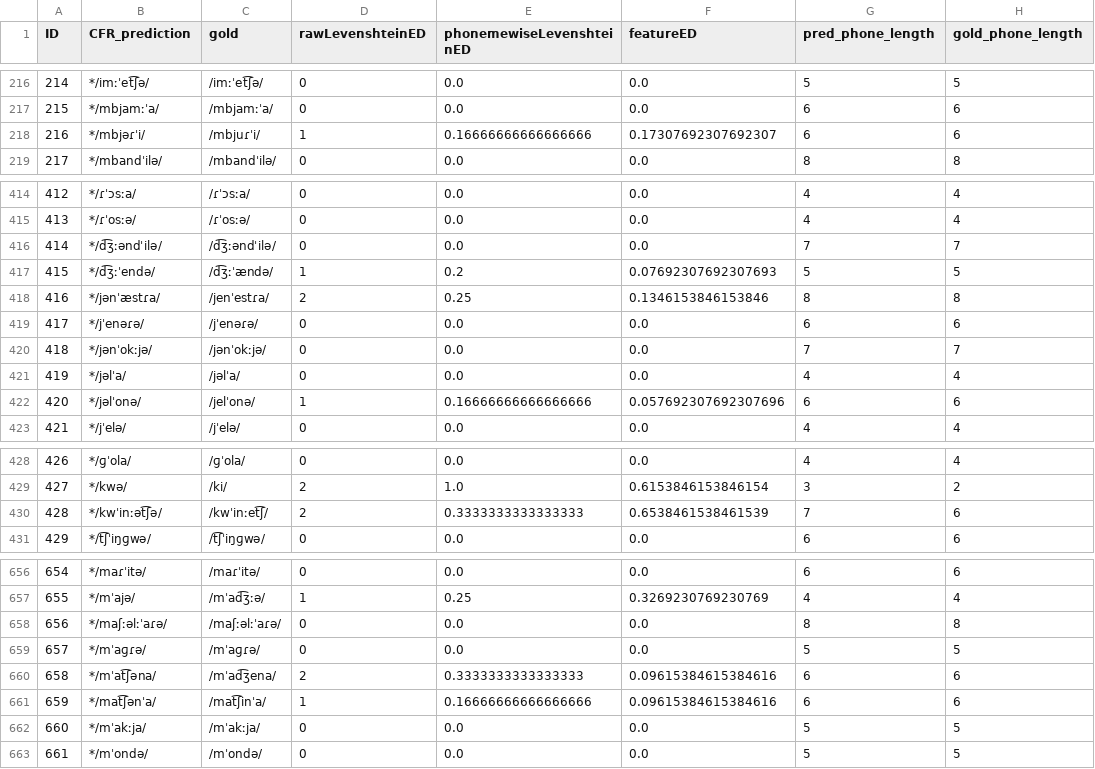
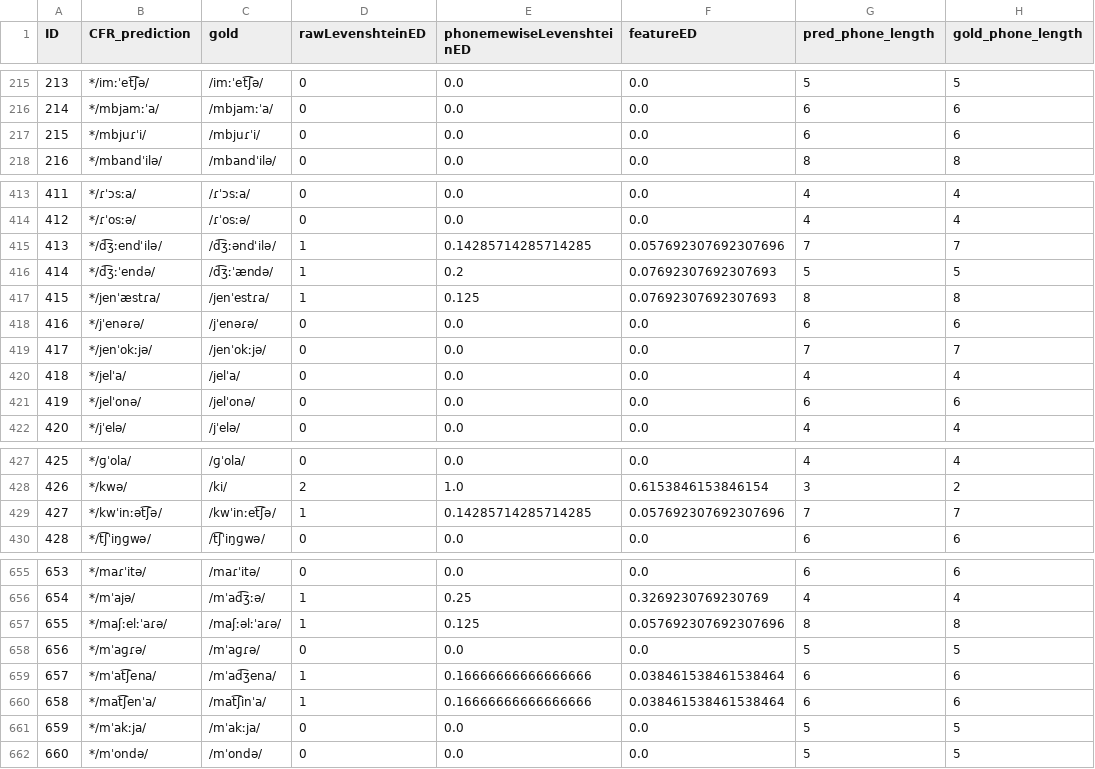
Before and after one commit to phonobank/Proto-phonobank, a CSV file: capestrano-experiment/CMcaprun/resultEditDistances.csv, drawn as a sheet; only a part is shown, gaps mark what is left out; addresses are those after the commit; the diff covers the shown part only; the diff names each change by its address in the sheet, - before the commit and + after, or states it on an @@ line.

```diff
--- a/capestrano-experiment/CMcaprun/resultEditDistances.csv
+++ b/capestrano-experiment/CMcaprun/resultEditDistances.csv
@@ column A (ID) renumbered from row 101 down @@
-B217 (CFR_prediction): */mbjəɾˈi/
+B217 (CFR_prediction): */mbjuɾˈi/
-D217 (rawLevenshteinED): 1
+D217 (rawLevenshteinED): 0
-E217 (phonemewiseLevenshteinED): 0.16666666666666666
+E217 (phonemewiseLevenshteinED): 0.0
-F217 (featureED): 0.17307692307692307
+F217 (featureED): 0.0
-B415 (CFR_prediction): */d͡ʒːəndˈilə/
+B415 (CFR_prediction): */d͡ʒːendˈilə/
-D415 (rawLevenshteinED): 0
+D415 (rawLevenshteinED): 1
-E415 (phonemewiseLevenshteinED): 0.0
+E415 (phonemewiseLevenshteinED): 0.14285714285714285
-F415 (featureED): 0.0
+F415 (featureED): 0.057692307692307696
-B417 (CFR_prediction): */jənˈæstɾa/
+B417 (CFR_prediction): */jenˈæstɾa/
-D417 (rawLevenshteinED): 2
+D417 (rawLevenshteinED): 1
-E417 (phonemewiseLevenshteinED): 0.25
+E417 (phonemewiseLevenshteinED): 0.125
-F417 (featureED): 0.1346153846153846
+F417 (featureED): 0.07692307692307693
-B419 (CFR_prediction): */jənˈokːjə/
+B419 (CFR_prediction): */jenˈokːjə/
-C419 (gold): /jənˈokːjə/
+C419 (gold): /jenˈokːjə/
-B420 (CFR_prediction): */jəlˈa/
+B420 (CFR_prediction): */jelˈa/
-C420 (gold): /jəlˈa/
+C420 (gold): /jelˈa/
-B421 (CFR_prediction): */jəlˈonə/
+B421 (CFR_prediction): */jelˈonə/
-D421 (rawLevenshteinED): 1
+D421 (rawLevenshteinED): 0
-E421 (phonemewiseLevenshteinED): 0.16666666666666666
+E421 (phonemewiseLevenshteinED): 0.0
-F421 (featureED): 0.057692307692307696
+F421 (featureED): 0.0
-C429 (gold): /kwˈinːet͡ʃ/
+C429 (gold): /kwˈinːet͡ʃə/
-D429 (rawLevenshteinED): 2
+D429 (rawLevenshteinED): 1
-E429 (phonemewiseLevenshteinED): 0.3333333333333333
+E429 (phonemewiseLevenshteinED): 0.14285714285714285
-F429 (featureED): 0.6538461538461539
+F429 (featureED): 0.057692307692307696
-H429 (gold_phone_length): 6
+H429 (gold_phone_length): 7
-B657 (CFR_prediction): */maʃːəlːˈaɾə/
+B657 (CFR_prediction): */maʃːelːˈaɾə/
-D657 (rawLevenshteinED): 0
+D657 (rawLevenshteinED): 1
-E657 (phonemewiseLevenshteinED): 0.0
+E657 (phonemewiseLevenshteinED): 0.125
-F657 (featureED): 0.0
+F657 (featureED): 0.057692307692307696
-B659 (CFR_prediction): */mˈat͡ʃəna/
+B659 (CFR_prediction): */mˈat͡ʃena/
-D659 (rawLevenshteinED): 2
+D659 (rawLevenshteinED): 1
-E659 (phonemewiseLevenshteinED): 0.3333333333333333
+E659 (phonemewiseLevenshteinED): 0.16666666666666666
-F659:F660 (featureED): 0.09615384615384616
+F659:F660 (featureED): 0.038461538461538464
-B660 (CFR_prediction): */mat͡ʃənˈa/
+B660 (CFR_prediction): */mat͡ʃenˈa/
```
Also changed, not shown: 1 added row, 2 removed rows and 58 edited cells elsewhere in this file, 1 other file.
